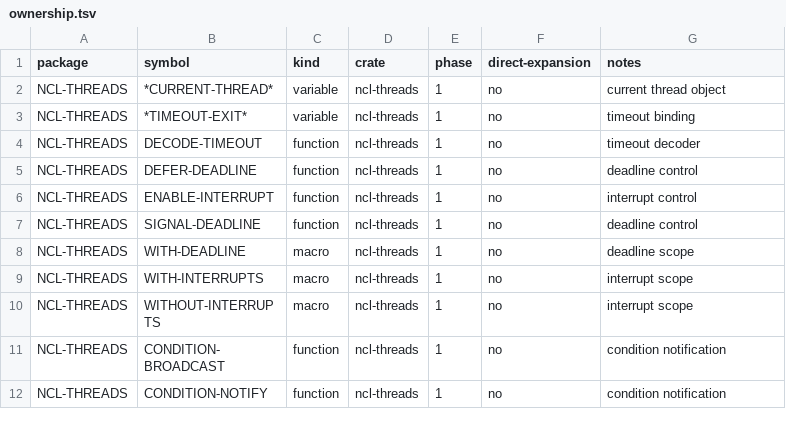
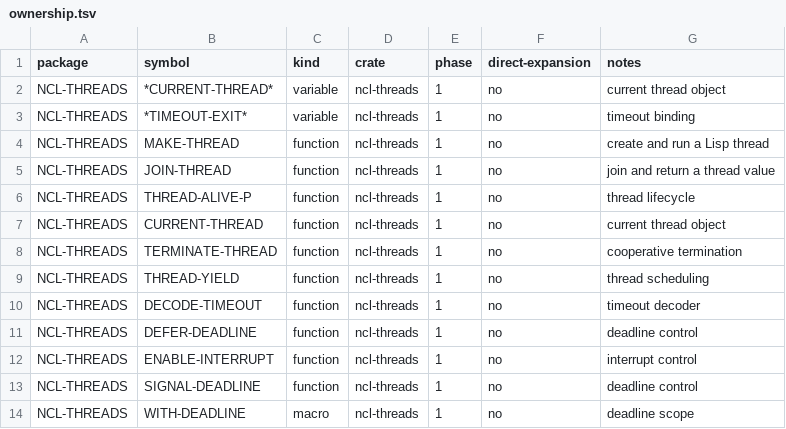
Before and after one commit to nerima-lisp/ncl, a TSV file: packages/threads/ownership.tsv, drawn as a sheet; only a part is shown; the shorter side is filled out with more unchanged rows; the diff names each change by its address in the sheet, - before the commit and + after, or states it on an @@ line.

Commit message:
feat(threads): execute Lisp functions in worker threads

```diff
--- a/packages/threads/ownership.tsv
+++ b/packages/threads/ownership.tsv
+row 4: NCL-THREADS | MAKE-THREAD | function | ncl-threads | 1 | no | create and run a Lisp thread
+row 5: NCL-THREADS | JOIN-THREAD | function | ncl-threads | 1 | no | join and return a thread value
+row 6: NCL-THREADS | THREAD-ALIVE-P | function | ncl-threads | 1 | no | thread lifecycle
+row 7: NCL-THREADS | CURRENT-THREAD | function | ncl-threads | 1 | no | current thread object
+row 8: NCL-THREADS | TERMINATE-THREAD | function | ncl-threads | 1 | no | cooperative termination
+row 9: NCL-THREADS | THREAD-YIELD | function | ncl-threads | 1 | no | thread scheduling
```
Also changed, not shown: 8 other files.
